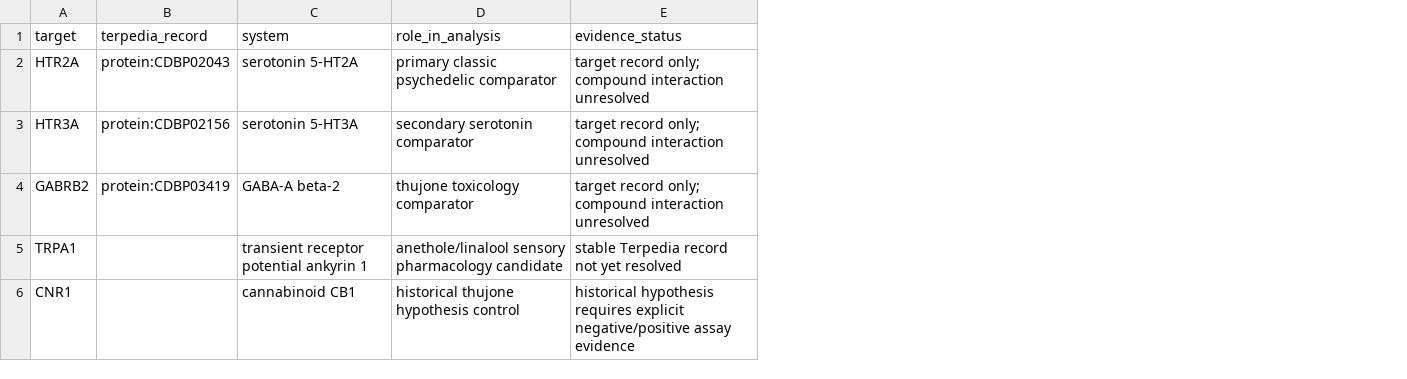
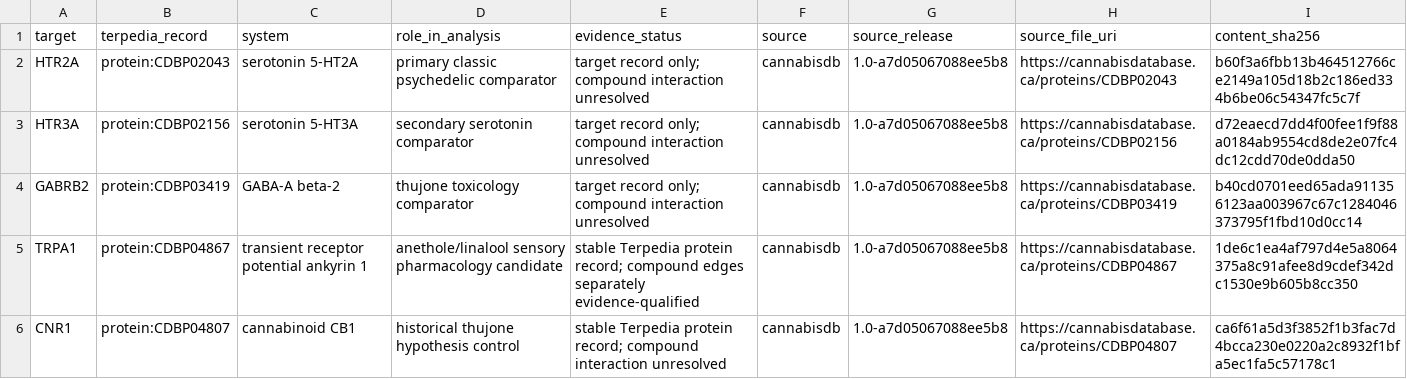
Before and after one commit to Terpedia/nowhere, a CSV file: data/receptor-target-panel.csv, drawn as a sheet; the diff names each change by its address in the sheet, - before the commit and + after, or states it on an @@ line.

Commit message:
Add stable human receptor panel identifiers

```diff
--- a/data/receptor-target-panel.csv
+++ b/data/receptor-target-panel.csv
+column F (source), rows 2-6: all cannabisdb
+column G (source_release), rows 2-6: all 1.0-a7d05067088ee5b8
+column H (source_file_uri), rows 2-6: https://cannabisdatabase.ca/proteins/CDBP02043 | https://cannabisdatabase.ca/proteins/CDBP02156 | https://cannabisdatabase.ca/proteins/CDBP03419 | https://cannabisdatabase.ca/proteins/CDBP04867 | https://cannabisdatabase.ca/proteins/CDBP04807
+column I (content_sha256), rows 2-6: b60f3a6fbb13b464512766ce2149a105d18b2c186ed334b6be06c54347fc5c7f | d72eaecd7dd4f00fee1f9f88a0184ab9554cd8de2e07fc4dc12cdd70de0dda50 | b40cd0701eed65ada911356123aa003967c67c1284046373795f1fbd10d0cc14 | 1de6c1ea4af797d4e5a8064375a8c91afee8d9cdef342dc1530e9b605b8cc350 | ca6f61a5d3f3852f1b3fac7d4bcca230e0220a2c8932f1bfa5ec1fa5c57178c1
-B5 (terpedia_record): (empty)
+B5 (terpedia_record): protein:CDBP04867
-E5 (evidence_status): stable Terpedia record not yet resolved
+E5 (evidence_status): stable Terpedia protein record; compound edges separately evidence-qualified
-B6 (terpedia_record): (empty)
+B6 (terpedia_record): protein:CDBP04807
-E6 (evidence_status): historical hypothesis requires explicit negative/positive assay evidence
+E6 (evidence_status): stable Terpedia protein record; compound interaction unresolved
```
Also changed, not shown: 2 other files.
